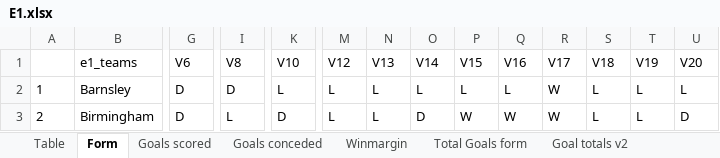
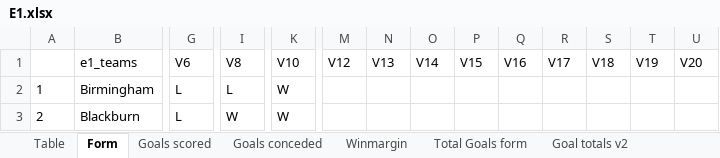
Before and after one commit to gitboyzorro5/Rsoccer, an Excel workbook: Divisions/E1.xlsx, sheet Form, drawn as a sheet; only a part is shown, gaps mark what is left out; values as stored, in another font and other column widths than the file's, no borders; the diff covers the shown part only; the diff names each change by its address in the sheet, - before the commit and + after, or states it on an @@ line.

```diff
--- a/Divisions/E1.xlsx (sheet Form)
+++ b/Divisions/E1.xlsx (sheet Form)
-B2: Barnsley
+B2: Birmingham
-G2:G3: D
+G2:G3: L
-I2: D
+I2: L
-K2: L
+K2: W
-M2:M3: L
+M2:M3: (empty)
-N2:N3: L
+N2:N3: (empty)
-O2: L
+O2: (empty)
-P2: L
+P2: (empty)
-Q2: L
+Q2: (empty)
-R2:R3: W
+R2:R3: (empty)
-S2:S3: L
+S2:S3: (empty)
-T2:T3: L
+T2:T3: (empty)
-U2: L
+U2: (empty)
-B3: Birmingham
+B3: Blackburn
-I3: L
+I3: W
-K3: D
+K3: W
-O3: D
+O3: (empty)
-P3: W
+P3: (empty)
-Q3: W
+Q3: (empty)
-U3: D
+U3: (empty)
```
Also changed, not shown: 2 added rows, 2 removed rows and 926 edited cells elsewhere in this sheet, sheet E1, sheet Total Goals form, sheet Winmargin, sheet Goals scored, sheet Goals conceded, sheet Shots Analysis, 5 more sheets, other sheet tabs, Divisions/I1.xlsx, Divisions/SP1.xlsx, 37 other files.
